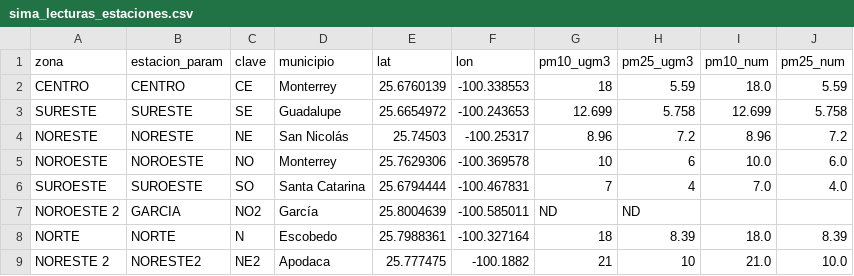
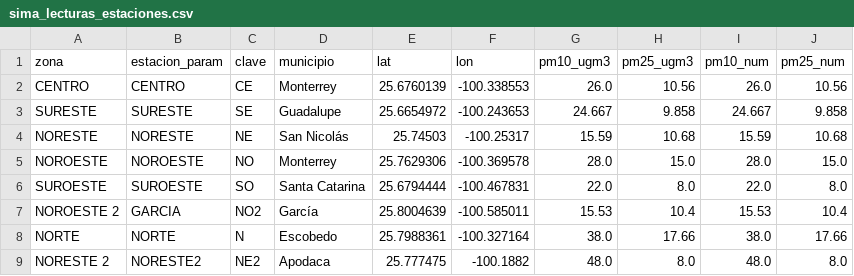
Before and after one commit to vasquez-roberto/capturaDatos_SIMA, a CSV file: sima_lecturas_estaciones.csv, drawn as a sheet; only a part is shown; the diff covers the shown part only.

```diff
--- a/sima_lecturas_estaciones.csv
+++ b/sima_lecturas_estaciones.csv
@@ -1,9 +1,9 @@
 zona,estacion_param,clave,municipio,lat,lon,pm10_ugm3,pm25_ugm3,pm10_num,pm25_num
-CENTRO,CENTRO,CE,Monterrey,25.6760139,-100.338553,18,5.59,18.0,5.59
-SURESTE,SURESTE,SE,Guadalupe,25.6654972,-100.243653,12.699,5.758,12.699,5.758
-NORESTE,NORESTE,NE,San Nicolás,25.74503,-100.25317,8.96,7.2,8.96,7.2
-NOROESTE,NOROESTE,NO,Monterrey,25.7629306,-100.369578,10,6,10.0,6.0
-SUROESTE,SUROESTE,SO,Santa Catarina,25.6794444,-100.467831,7,4,7.0,4.0
-NOROESTE 2,GARCIA,NO2,García,25.8004639,-100.585011,ND,ND,,
-NORTE,NORTE,N,Escobedo,25.7988361,-100.327164,18,8.39,18.0,8.39
-NORESTE 2,NORESTE2,NE2,Apodaca,25.777475,-100.1882,21,10,21.0,10.0
+CENTRO,CENTRO,CE,Monterrey,25.6760139,-100.338553,26.0,10.56,26.0,10.56
+SURESTE,SURESTE,SE,Guadalupe,25.6654972,-100.243653,24.667,9.858,24.667,9.858
+NORESTE,NORESTE,NE,San Nicolás,25.74503,-100.25317,15.59,10.68,15.59,10.68
+NOROESTE,NOROESTE,NO,Monterrey,25.7629306,-100.369578,28.0,15.0,28.0,15.0
+SUROESTE,SUROESTE,SO,Santa Catarina,25.6794444,-100.467831,22.0,8.0,22.0,8.0
+NOROESTE 2,GARCIA,NO2,García,25.8004639,-100.585011,15.53,10.4,15.53,10.4
+NORTE,NORTE,N,Escobedo,25.7988361,-100.327164,38.0,17.66,38.0,17.66
+NORESTE 2,NORESTE2,NE2,Apodaca,25.777475,-100.1882,48.0,8.0,48.0,8.0
```
Also changed, not shown: 27 edited cells elsewhere in this file, sima_historico.csv, 1 other file.
